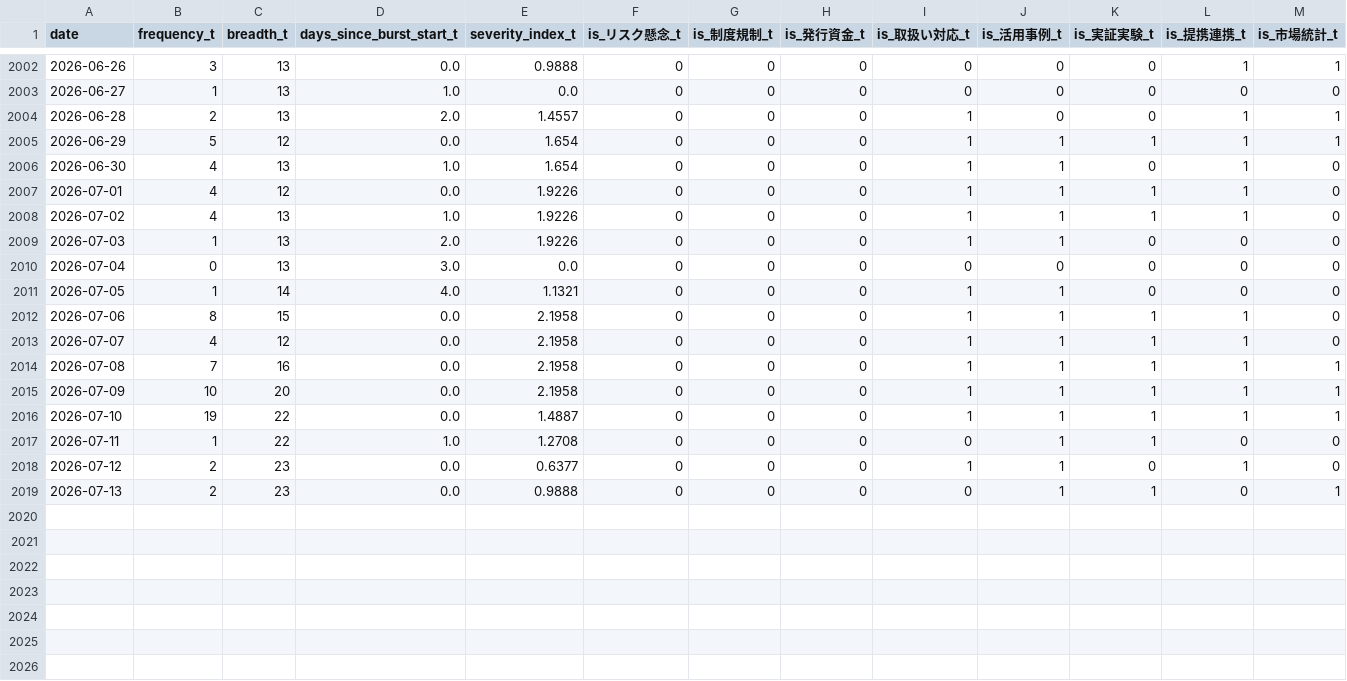
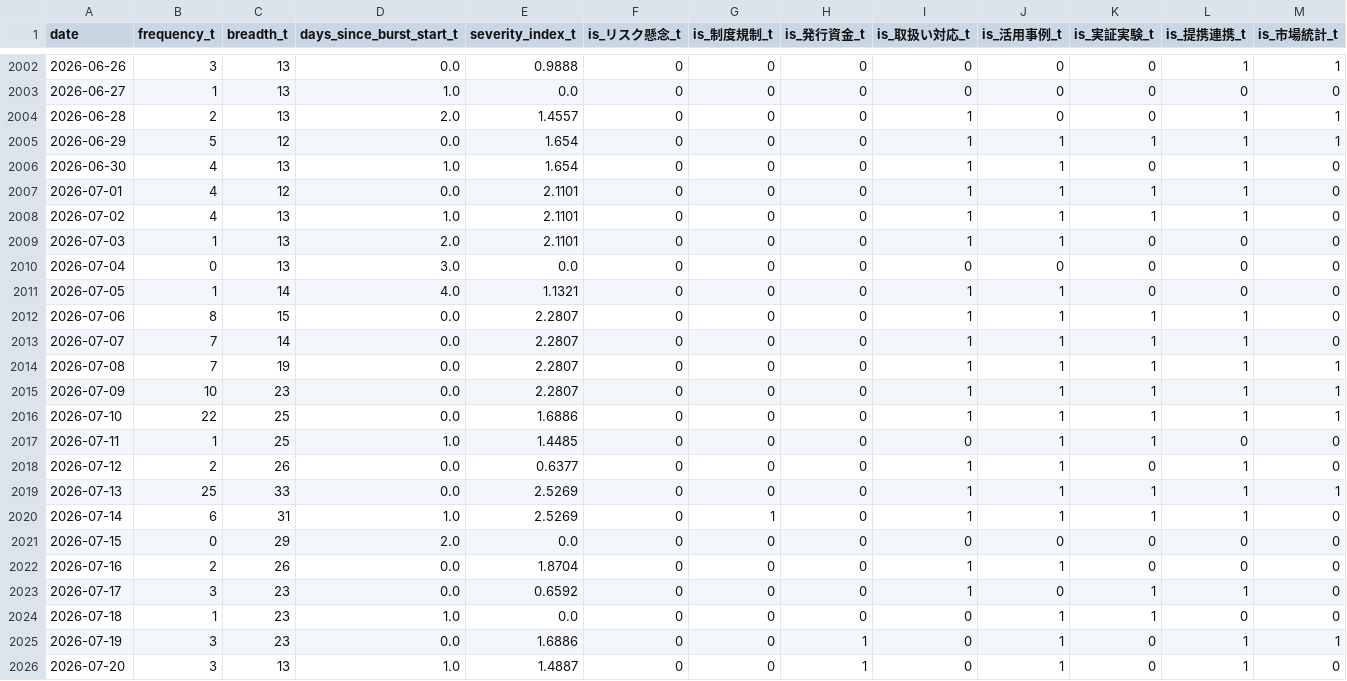
Before and after one commit to matsuno04/jpyc-news-v2, a CSV file: data/daily_panel.csv, drawn as a sheet; only a part is shown, gaps mark what is left out; rows hold the shown columns only; the diff names each change by its address in the sheet, - before the commit and + after, or states it on an @@ line.

```diff
--- a/data/daily_panel.csv
+++ b/data/daily_panel.csv
-E2007:E2009 (severity_index_t): 1.9226
+E2007:E2009 (severity_index_t): 2.1101
-E2012:E2015 (severity_index_t): 2.1958
+E2012:E2015 (severity_index_t): 2.2807
-B2013 (frequency_t): 4
+B2013 (frequency_t): 7
-C2013 (breadth_t): 12
+C2013 (breadth_t): 14
-C2014 (breadth_t): 16
+C2014 (breadth_t): 19
-C2015 (breadth_t): 20
+C2015 (breadth_t): 23
-B2016 (frequency_t): 19
+B2016 (frequency_t): 22
-C2016:C2017 (breadth_t): 22
+C2016:C2017 (breadth_t): 25
-E2016 (severity_index_t): 1.4887
+E2016 (severity_index_t): 1.6886
-E2017 (severity_index_t): 1.2708
+E2017 (severity_index_t): 1.4485
-C2018 (breadth_t): 23
+C2018 (breadth_t): 26
-B2019 (frequency_t): 2
+B2019 (frequency_t): 25
-C2019 (breadth_t): 23
+C2019 (breadth_t): 33
-E2019 (severity_index_t): 0.9888
+E2019 (severity_index_t): 2.5269
-I2019 (is_取扱い対応_t): 0
+I2019 (is_取扱い対応_t): 1
-L2019 (is_提携連携_t): 0
+L2019 (is_提携連携_t): 1
+row 2020: 2026-07-14 | 6 | 31 | 1.0 | 2.5269 | 0 | 1 | 0 | 1 | 1 | 1 | 1 | 0
+row 2021: 2026-07-15 | 0 | 29 | 2.0 | 0.0 | 0 | 0 | 0 | 0 | 0 | 0 | 0 | 0
+row 2022: 2026-07-16 | 2 | 26 | 0.0 | 1.8704 | 0 | 0 | 0 | 1 | 1 | 0 | 0 | 0
+row 2023: 2026-07-17 | 3 | 23 | 0.0 | 0.6592 | 0 | 0 | 0 | 1 | 0 | 1 | 1 | 0
+row 2024: 2026-07-18 | 1 | 23 | 1.0 | 0.0 | 0 | 0 | 0 | 0 | 1 | 1 | 0 | 0
+row 2025: 2026-07-19 | 3 | 23 | 0.0 | 1.6886 | 0 | 0 | 1 | 0 | 1 | 0 | 1 | 1
+row 2026: 2026-07-20 | 3 | 13 | 1.0 | 1.4887 | 0 | 0 | 1 | 0 | 1 | 0 | 1 | 0
```
Also changed, not shown: data/event_summary.csv, 1 other file.
